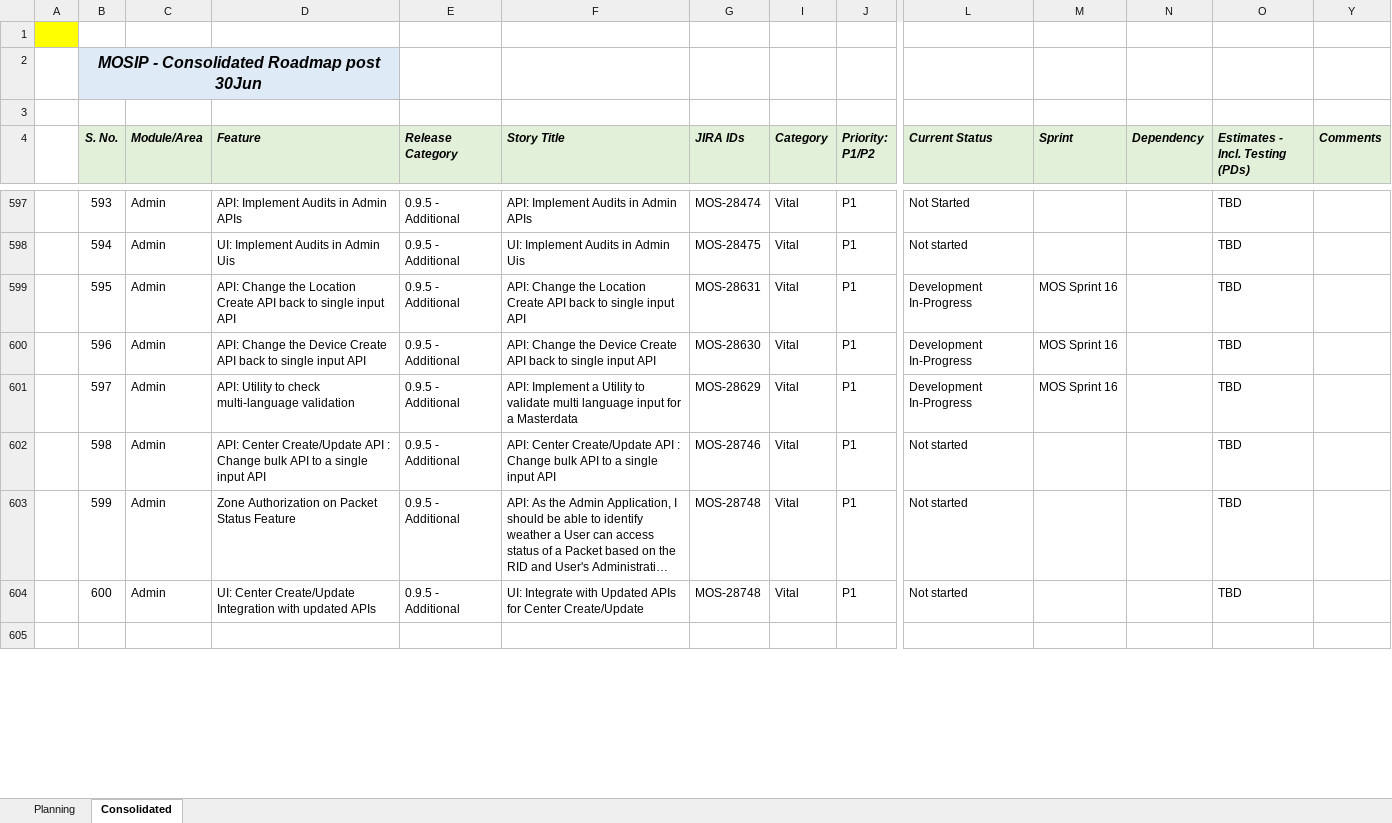
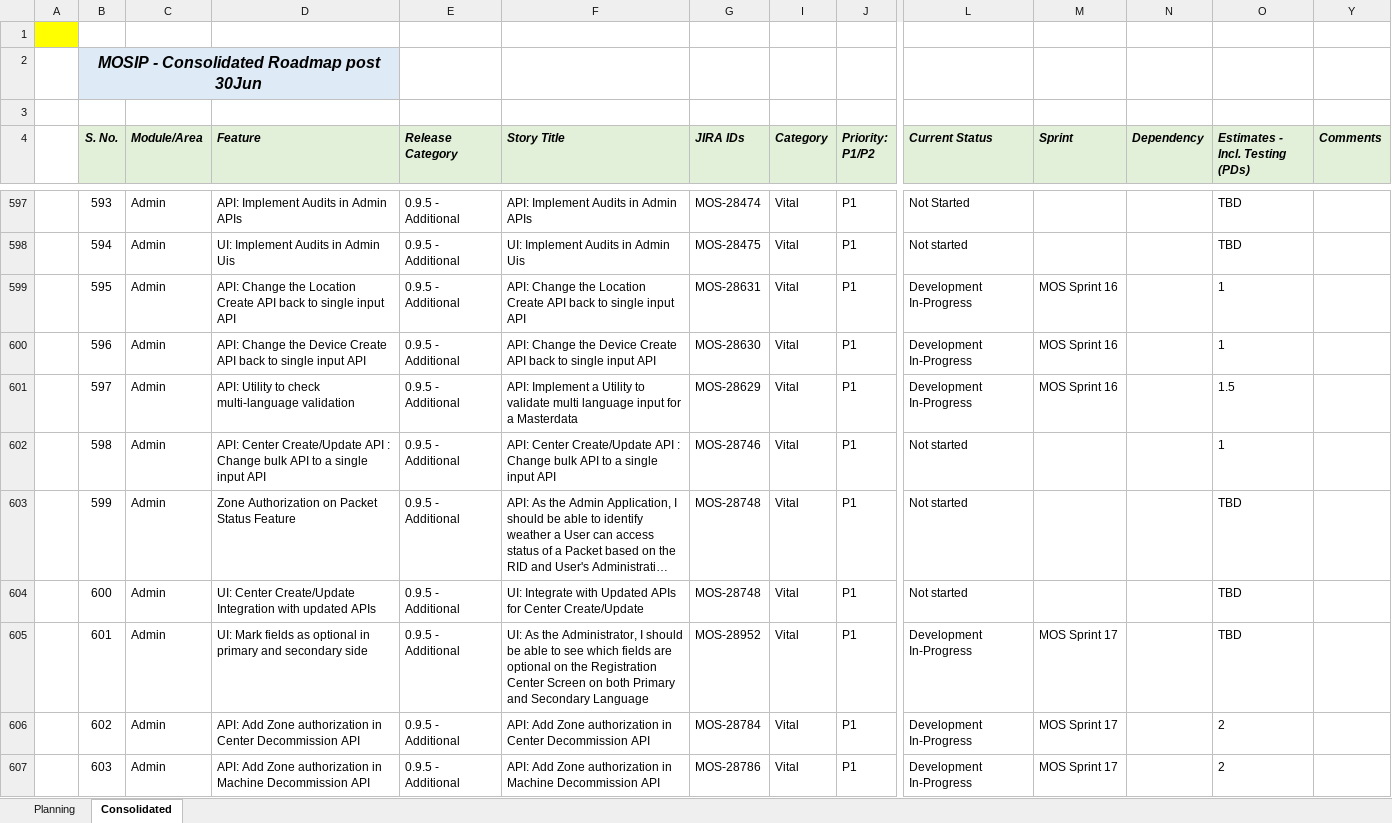
Before and after one commit to ssenmosip/mosip-temp-documentation, an Excel workbook: _files/requirements/MOSIP_Backlog_Consolidated.xlsx, sheet Consolidated, drawn as a sheet; only a part is shown, gaps mark what is left out; the shorter side is filled out with more unchanged rows; long unchanged cells end in …; values as stored, in another font and other column widths than the file's, no borders; rows hold the shown columns only; the diff covers the shown part only; the diff names each change by its address in the sheet, - before the commit and + after, or states it on an @@ line.

Commit message:
Updated Admin Backlog

```diff
--- a/_files/requirements/MOSIP_Backlog_Consolidated.xlsx (sheet Consolidated)
+++ b/_files/requirements/MOSIP_Backlog_Consolidated.xlsx (sheet Consolidated)
-O599:O600 (Estimates - Incl. Testing (PDs)): TBD
+O599:O600 (Estimates - Incl. Testing (PDs)): 1
-O601 (Estimates - Incl. Testing (PDs)): TBD
+O601 (Estimates - Incl. Testing (PDs)): 1.5
-O602 (Estimates - Incl. Testing (PDs)): TBD
+O602 (Estimates - Incl. Testing (PDs)): 1
+row 605:  | 601 | Admin | UI: Mark fields as optional in primary and secondary side | 0.9.5 - Additional | UI: As the Administrator, I should be able to see which fields are optional on the Registration Center Screen on both Primary and Secondary Language | MOS-28952 | Vital | P1 | Development In-Progress | MOS Sprint 17 |  | TBD
+row 606:  | 602 | Admin | API: Add Zone authorization in Center Decommission API | 0.9.5 - Additional | API: Add Zone authorization in Center Decommission API | MOS-28784 | Vital | P1 | Development In-Progress | MOS Sprint 17 |  | 2
+row 607:  | 603 | Admin | API: Add Zone authorization in Machine Decommission API | 0.9.5 - Additional | API: Add Zone authorization in Machine Decommission API | MOS-28786 | Vital | P1 | Development In-Progress | MOS Sprint 17 |  | 2
```
Also changed, not shown: 7 added rows and 1 edited cell elsewhere in this sheet.
